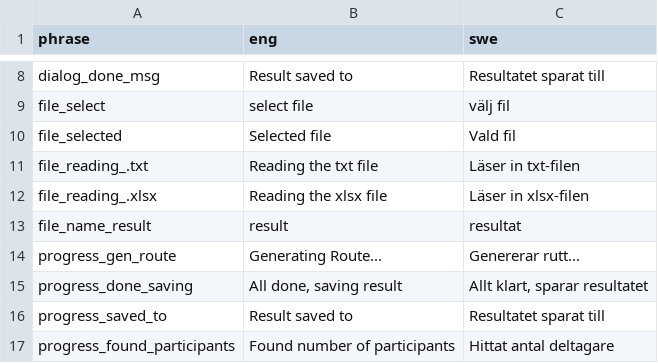
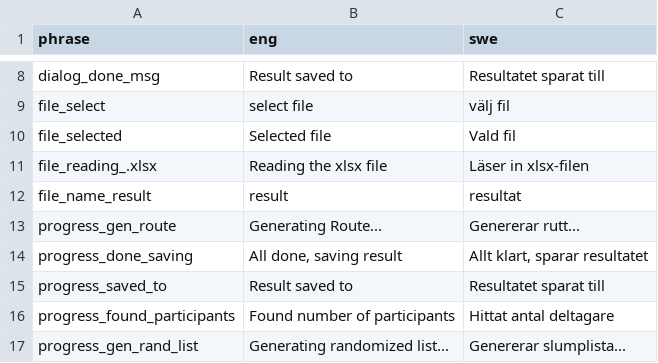
Before and after one commit to pvilje/matstafett, a CSV file: lang.csv, drawn as a sheet; only a part is shown, gaps mark what is left out; the shorter side is filled out with more unchanged rows; the diff names each change by its address in the sheet, - before the commit and + after, or states it on an @@ line.

Commit message:
removed unused text

```diff
--- a/lang.csv
+++ b/lang.csv
-row 11: file_reading_.txt | Reading the txt file | Läser in txt-filen
```
